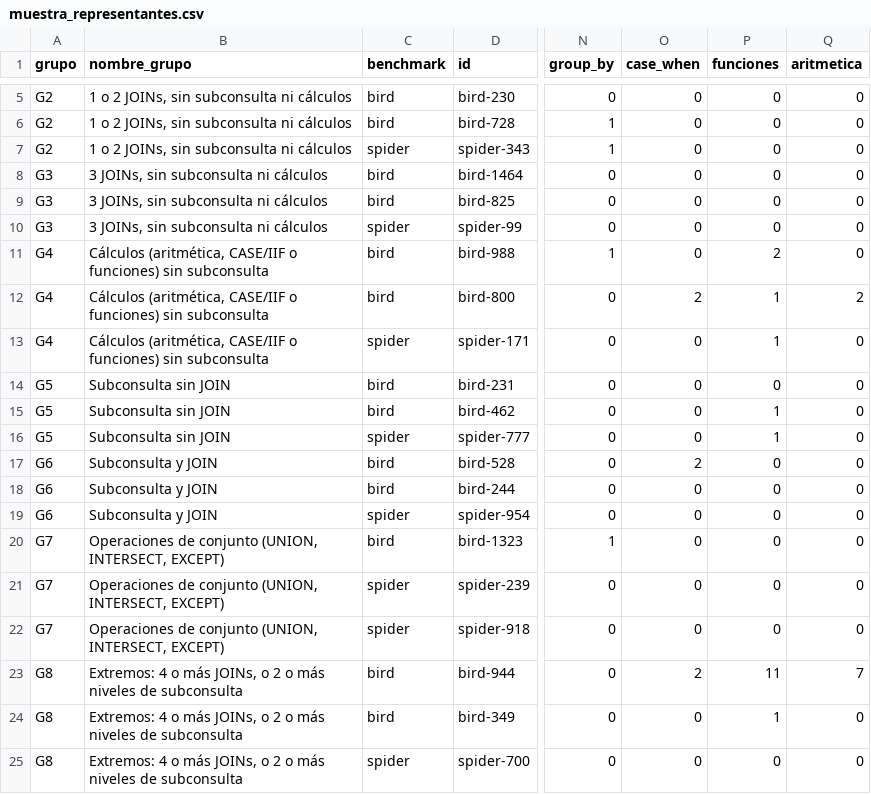
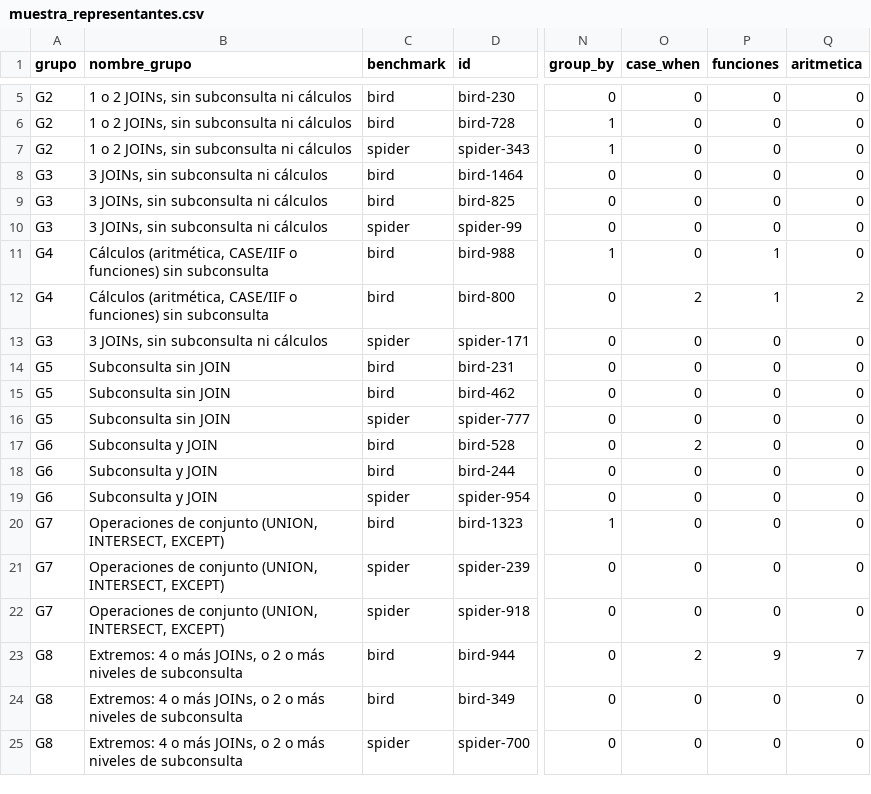
Before and after one commit to MontseValenti16/Text2sql, a CSV file: resultados/muestra/muestra_representantes.csv, drawn as a sheet; only a part is shown, gaps mark what is left out; the diff names each change by its address in the sheet, - before the commit and + after, or states it on an @@ line.

```diff
--- a/resultados/muestra/muestra_representantes.csv
+++ b/resultados/muestra/muestra_representantes.csv
-P11 (funciones): 2
+P11 (funciones): 1
-A13 (grupo): G4
+A13 (grupo): G3
-B13 (nombre_grupo): Cálculos (aritmética, CASE/IIF o funciones) sin subconsulta
+B13 (nombre_grupo): 3 JOINs, sin subconsulta ni cálculos
-P13 (funciones): 1
+P13 (funciones): 0
-P15:P16 (funciones): 1
+P15:P16 (funciones): 0
-P23 (funciones): 11
+P23 (funciones): 9
-P24 (funciones): 1
+P24 (funciones): 0
```
Also changed, not shown: resultados/bird/caracteristicas.csv, resultados/bird/kmeans_promedios_por_grupo.csv, 34 other files.
